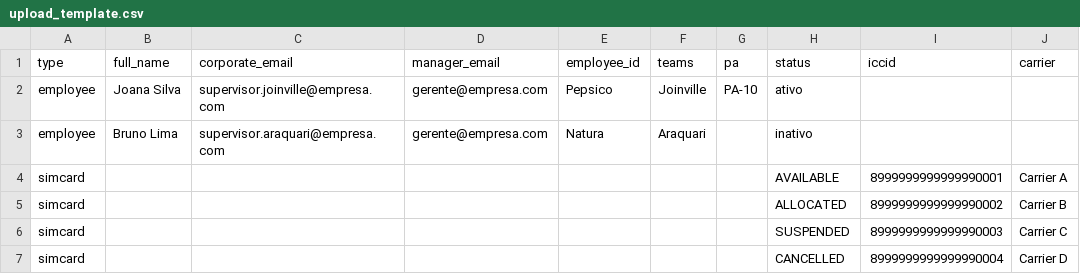
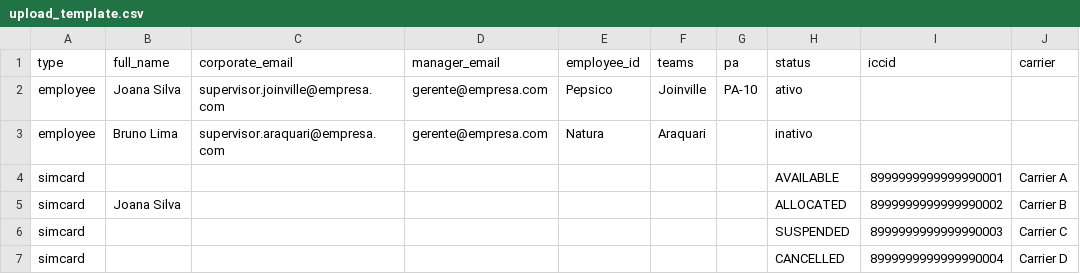
Before and after one commit to andresouza701/lineops, a CSV file: static/upload_template.csv, drawn as a sheet; only a part is shown; the diff names each change by its address in the sheet, - before the commit and + after, or states it on an @@ line.

Commit message:
Add upload support for prelinked phone lines

```diff
--- a/static/upload_template.csv
+++ b/static/upload_template.csv
-B5 (full_name): (empty)
+B5 (full_name): Joana Silva
```
Also changed, not shown: static/update_template.csv, 5 other files.
